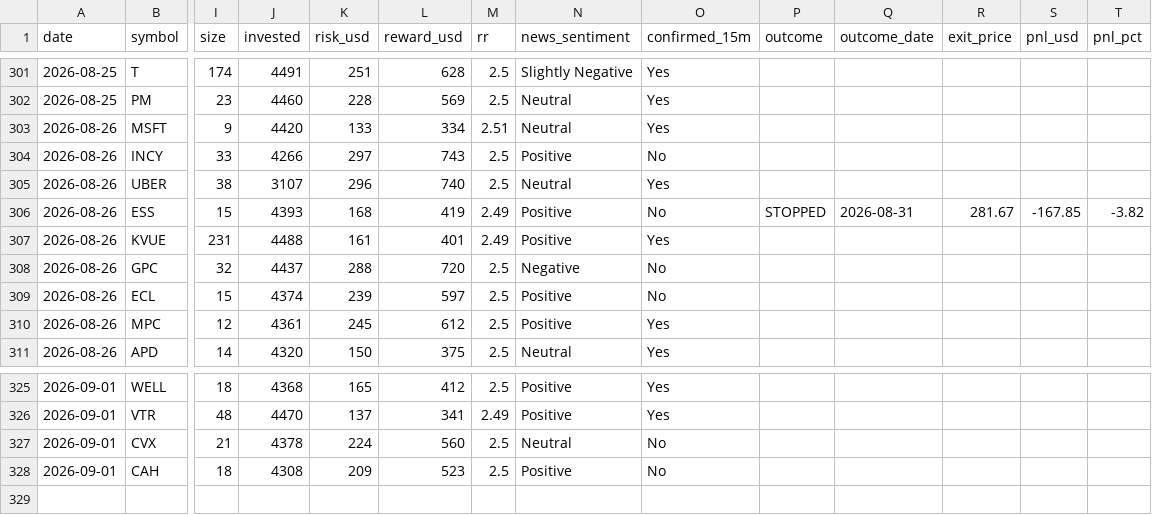
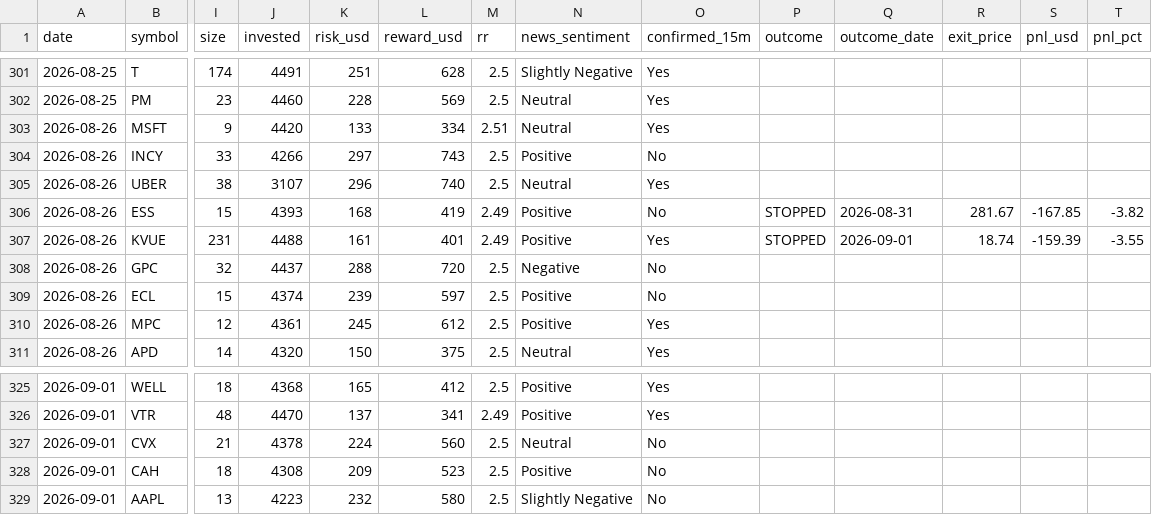
Before and after one commit to prabha-v2/swing-trading-agent-us, a CSV file: trade_log.csv, drawn as a sheet; only a part is shown, gaps mark what is left out; rows hold the shown columns only; the diff names each change by its address in the sheet, - before the commit and + after, or states it on an @@ line.

```diff
--- a/trade_log.csv
+++ b/trade_log.csv
-P307 (outcome): (empty)
+P307 (outcome): STOPPED
-Q307 (outcome_date): (empty)
+Q307 (outcome_date): 2026-09-01
-R307 (exit_price): (empty)
+R307 (exit_price): 18.74
-S307 (pnl_usd): (empty)
+S307 (pnl_usd): -159.39
-T307 (pnl_pct): (empty)
+T307 (pnl_pct): -3.55
+row 329: 2026-09-01 | AAPL | 13 | 4223 | 232 | 580 | 2.5 | Slightly Negative | No
```
